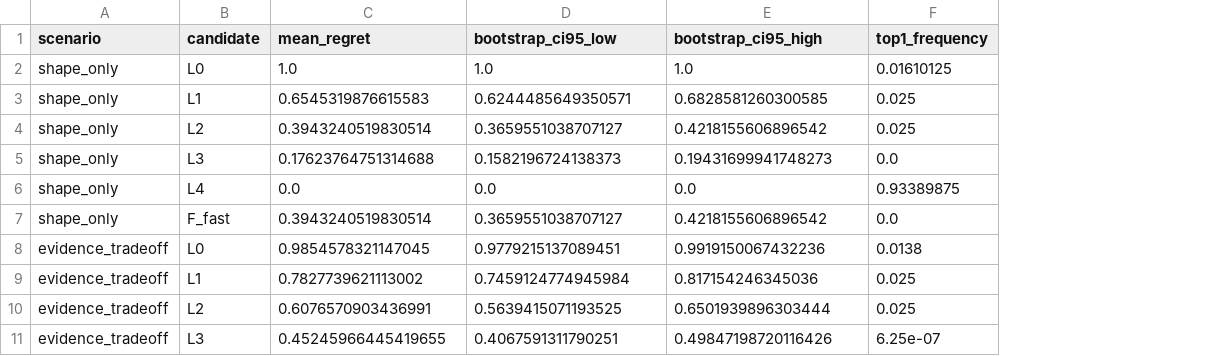
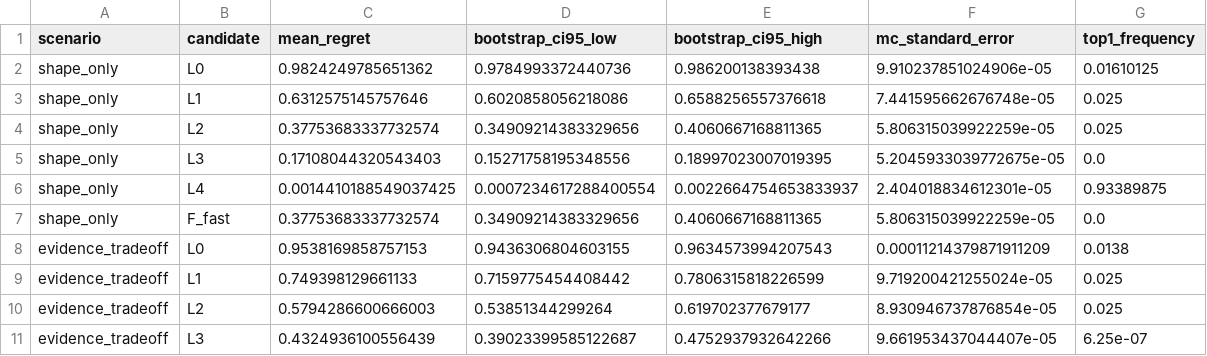
Before and after one commit to 834118630/bridge-resilience-ranking-benchmark, a CSV file: results/e1_profile_monte_carlo/candidate_summary.csv, drawn as a sheet; only a part is shown; the diff covers the shown part only; the diff names each change by its address in the sheet, - before the commit and + after, or states it on an @@ line.

Commit message:
Correct the mean-regret estimand and repair the reproduction paths

```diff
--- a/results/e1_profile_monte_carlo/candidate_summary.csv
+++ b/results/e1_profile_monte_carlo/candidate_summary.csv
+column F (mc_standard_error), rows 2-11: 9.910237851024906e-05 | 7.441595662676748e-05 | 5.806315039922259e-05 | 5.2045933039772675e-05 | 2.404018834612301e-05 | 5.806315039922259e-05 | 0.00011214379871911209 | 9.719200421255024e-05 | 8.930946737876854e-05 | 9.661953437044407e-05
-C2 (mean_regret): 1.0
+C2 (mean_regret): 0.9824249785651362
-D2 (bootstrap_ci95_low): 1.0
+D2 (bootstrap_ci95_low): 0.9784993372440736
-E2 (bootstrap_ci95_high): 1.0
+E2 (bootstrap_ci95_high): 0.986200138393438
-C3 (mean_regret): 0.6545319876615583
+C3 (mean_regret): 0.6312575145757646
-D3 (bootstrap_ci95_low): 0.6244485649350571
+D3 (bootstrap_ci95_low): 0.6020858056218086
-E3 (bootstrap_ci95_high): 0.6828581260300585
+E3 (bootstrap_ci95_high): 0.6588256557376618
-C4 (mean_regret): 0.3943240519830514
+C4 (mean_regret): 0.37753683337732574
-D4 (bootstrap_ci95_low): 0.3659551038707127
+D4 (bootstrap_ci95_low): 0.34909214383329656
-E4 (bootstrap_ci95_high): 0.4218155606896542
+E4 (bootstrap_ci95_high): 0.4060667168811365
-C5 (mean_regret): 0.17623764751314688
+C5 (mean_regret): 0.17108044320543403
-D5 (bootstrap_ci95_low): 0.1582196724138373
+D5 (bootstrap_ci95_low): 0.15271758195348556
-E5 (bootstrap_ci95_high): 0.19431699941748273
+E5 (bootstrap_ci95_high): 0.18997023007019395
-C6 (mean_regret): 0.0
+C6 (mean_regret): 0.0014410188549037425
-D6 (bootstrap_ci95_low): 0.0
+D6 (bootstrap_ci95_low): 0.0007234617288400554
-E6 (bootstrap_ci95_high): 0.0
+E6 (bootstrap_ci95_high): 0.0022664754653833937
-C7 (mean_regret): 0.3943240519830514
+C7 (mean_regret): 0.37753683337732574
-D7 (bootstrap_ci95_low): 0.3659551038707127
+D7 (bootstrap_ci95_low): 0.34909214383329656
-E7 (bootstrap_ci95_high): 0.4218155606896542
+E7 (bootstrap_ci95_high): 0.4060667168811365
-C8 (mean_regret): 0.9854578321147045
+C8 (mean_regret): 0.9538169858757153
-D8 (bootstrap_ci95_low): 0.9779215137089451
+D8 (bootstrap_ci95_low): 0.9436306804603155
-E8 (bootstrap_ci95_high): 0.9919150067432236
+E8 (bootstrap_ci95_high): 0.9634573994207543
-C9 (mean_regret): 0.7827739621113002
+C9 (mean_regret): 0.749398129661133
-D9 (bootstrap_ci95_low): 0.7459124774945984
+D9 (bootstrap_ci95_low): 0.7159775454408442
-E9 (bootstrap_ci95_high): 0.817154246345036
+E9 (bootstrap_ci95_high): 0.7806315818226599
-C10 (mean_regret): 0.6076570903436991
+C10 (mean_regret): 0.5794286600666003
-D10 (bootstrap_ci95_low): 0.5639415071193525
+D10 (bootstrap_ci95_low): 0.53851344299264
-E10 (bootstrap_ci95_high): 0.6501939896303444
+E10 (bootstrap_ci95_high): 0.619702377679177
-C11 (mean_regret): 0.45245966445419655
+C11 (mean_regret): 0.4324936100556439
-D11 (bootstrap_ci95_low): 0.4067591311790251
+D11 (bootstrap_ci95_low): 0.39023399585122687
-E11 (bootstrap_ci95_high): 0.49847198720116426
+E11 (bootstrap_ci95_high): 0.4752937932642266
```
Also changed, not shown: 24 edited cells elsewhere in this file, 17 other files.
